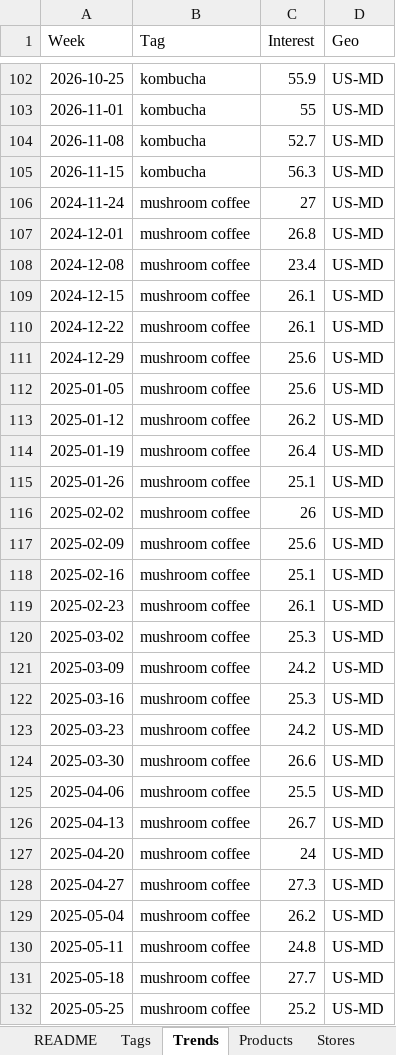
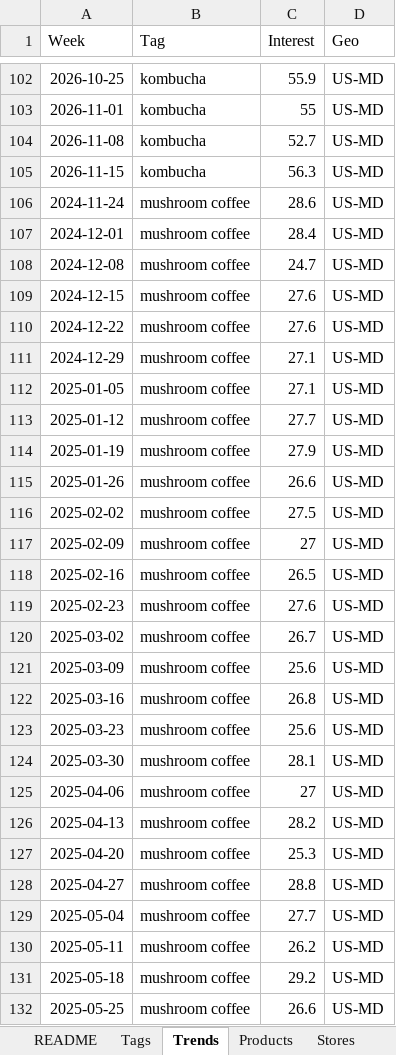
Before and after one commit to chrome292/grocery-trends, an Excel workbook: trend_radar_sample_data.xlsx, sheet Trends, drawn as a sheet; only a part is shown, gaps mark what is left out; values as stored, in another font and other column widths than the file's, no borders; table styles not drawn; the diff covers the shown part only; the diff names each change by its address in the sheet, - before the commit and + after, or states it on an @@ line.

```diff
--- a/trend_radar_sample_data.xlsx (sheet Trends)
+++ b/trend_radar_sample_data.xlsx (sheet Trends)
-C106 (Interest): 27
+C106 (Interest): 28.6
-C107 (Interest): 26.8
+C107 (Interest): 28.4
-C108 (Interest): 23.4
+C108 (Interest): 24.7
-C109:C110 (Interest): 26.1
+C109:C110 (Interest): 27.6
-C111:C112 (Interest): 25.6
+C111:C112 (Interest): 27.1
-C113 (Interest): 26.2
+C113 (Interest): 27.7
-C114 (Interest): 26.4
+C114 (Interest): 27.9
-C115 (Interest): 25.1
+C115 (Interest): 26.6
-C116 (Interest): 26
+C116 (Interest): 27.5
-C117 (Interest): 25.6
+C117 (Interest): 27
-C118 (Interest): 25.1
+C118 (Interest): 26.5
-C119 (Interest): 26.1
+C119 (Interest): 27.6
-C120 (Interest): 25.3
+C120 (Interest): 26.7
-C121 (Interest): 24.2
+C121 (Interest): 25.6
-C122 (Interest): 25.3
+C122 (Interest): 26.8
-C123 (Interest): 24.2
+C123 (Interest): 25.6
-C124 (Interest): 26.6
+C124 (Interest): 28.1
-C125 (Interest): 25.5
+C125 (Interest): 27
-C126 (Interest): 26.7
+C126 (Interest): 28.2
-C127 (Interest): 24
+C127 (Interest): 25.3
-C128 (Interest): 27.3
+C128 (Interest): 28.8
-C129 (Interest): 26.2
+C129 (Interest): 27.7
-C130 (Interest): 24.8
+C130 (Interest): 26.2
-C131 (Interest): 27.7
+C131 (Interest): 29.2
-C132 (Interest): 25.2
+C132 (Interest): 26.6
```
Also changed, not shown: 797 edited cells elsewhere in this sheet, sheet Sales, sheet README, 6 other files.
